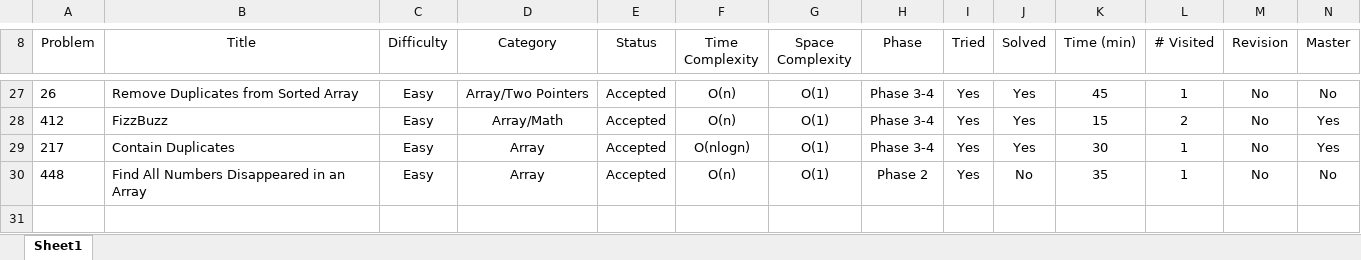
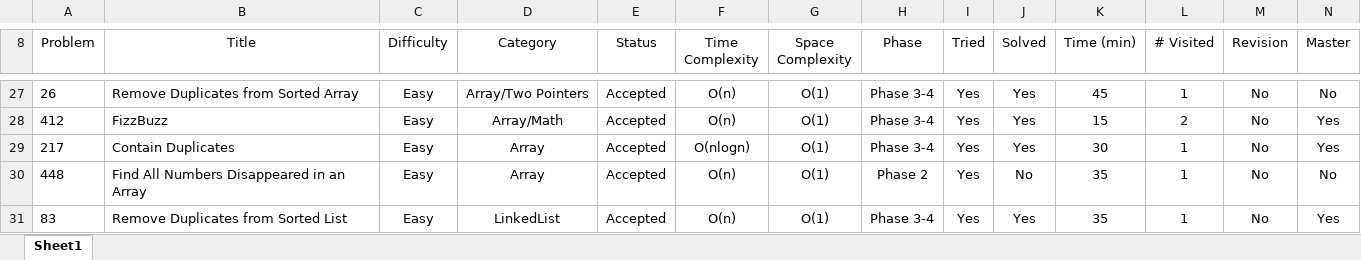
Before and after one commit to leontan4/LeetCode, an Excel workbook: LeetCode Tracker.xlsx, sheet Sheet1, drawn as a sheet; only a part is shown, gaps mark what is left out; values as stored, in another font and other column widths than the file's, no borders; conditional formats not drawn; rows hold the shown columns only; the diff names each change by its address in the sheet, - before the commit and + after, or states it on an @@ line.

Commit message:
updated tracker

```diff
--- a/LeetCode Tracker.xlsx (sheet Sheet1)
+++ b/LeetCode Tracker.xlsx (sheet Sheet1)
+row 31: 83 | Remove Duplicates from Sorted List | Easy | LinkedList | Accepted | O(n) | O(1) | Phase 3-4 | Yes | Yes | 35 | 1 | No | Yes
```
